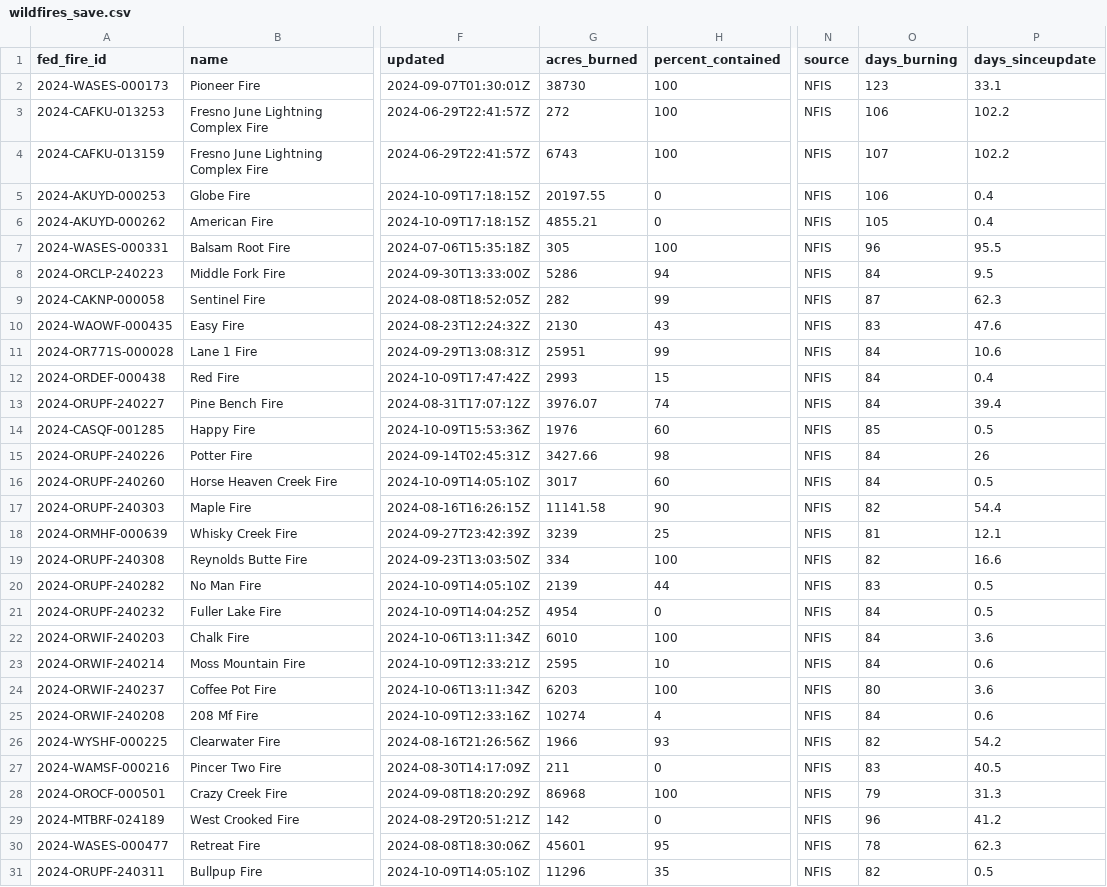
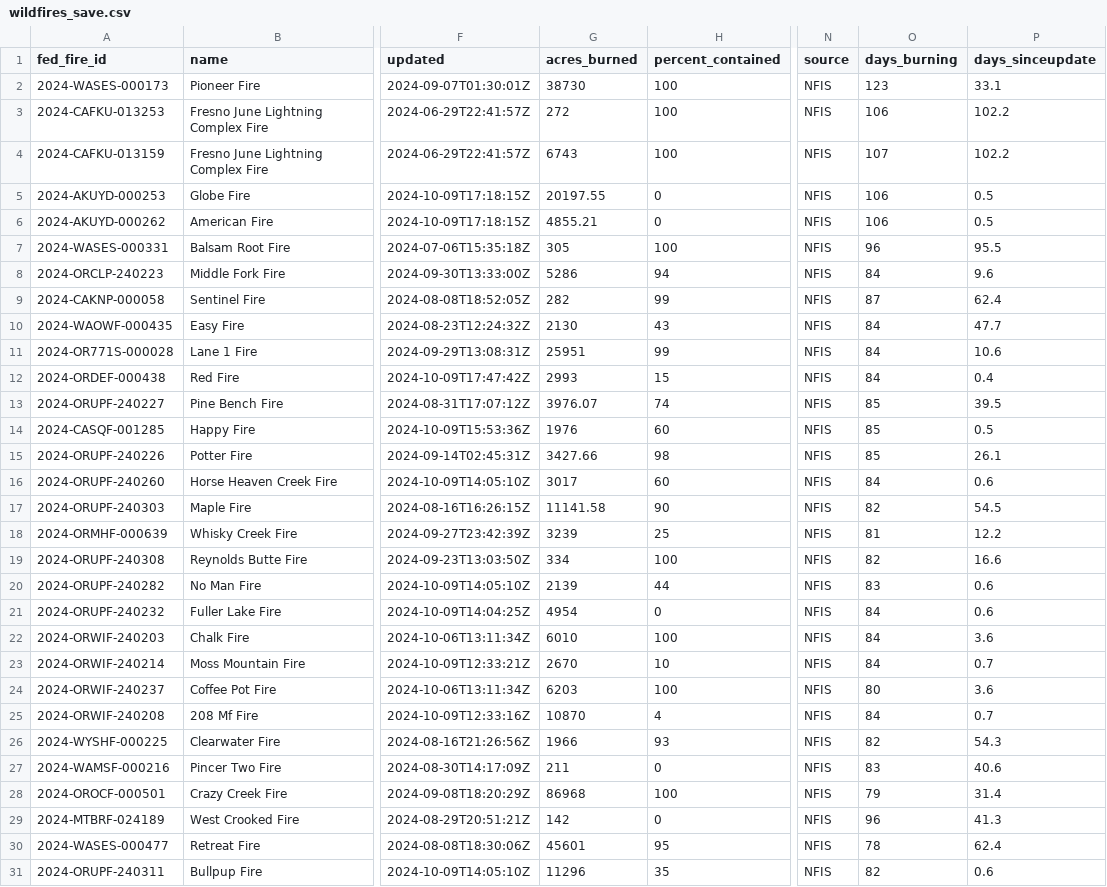
Before and after one commit to cbs-news-data/wildfire_watch, a CSV file: data/wildfires_save.csv, drawn as a sheet; only a part is shown, gaps mark what is left out; the diff covers the shown part only; the diff names each change by its address in the sheet, - before the commit and + after, or states it on an @@ line.

```diff
--- a/data/wildfires_save.csv
+++ b/data/wildfires_save.csv
-P5:P6 (days_sinceupdate): 0.4
+P5:P6 (days_sinceupdate): 0.5
-O6 (days_burning): 105
+O6 (days_burning): 106
-P8 (days_sinceupdate): 9.5
+P8 (days_sinceupdate): 9.6
-P9 (days_sinceupdate): 62.3
+P9 (days_sinceupdate): 62.4
-O10 (days_burning): 83
+O10 (days_burning): 84
-P10 (days_sinceupdate): 47.6
+P10 (days_sinceupdate): 47.7
-O13 (days_burning): 84
+O13 (days_burning): 85
-P13 (days_sinceupdate): 39.4
+P13 (days_sinceupdate): 39.5
-O15 (days_burning): 84
+O15 (days_burning): 85
-P15 (days_sinceupdate): 26
+P15 (days_sinceupdate): 26.1
-P16 (days_sinceupdate): 0.5
+P16 (days_sinceupdate): 0.6
-P17 (days_sinceupdate): 54.4
+P17 (days_sinceupdate): 54.5
-P18 (days_sinceupdate): 12.1
+P18 (days_sinceupdate): 12.2
-P20:P21 (days_sinceupdate): 0.5
+P20:P21 (days_sinceupdate): 0.6
-G23 (acres_burned): 2595
+G23 (acres_burned): 2670
-P23 (days_sinceupdate): 0.6
+P23 (days_sinceupdate): 0.7
-G25 (acres_burned): 10274
+G25 (acres_burned): 10870
-P25 (days_sinceupdate): 0.6
+P25 (days_sinceupdate): 0.7
-P26 (days_sinceupdate): 54.2
+P26 (days_sinceupdate): 54.3
-P27 (days_sinceupdate): 40.5
+P27 (days_sinceupdate): 40.6
-P28 (days_sinceupdate): 31.3
+P28 (days_sinceupdate): 31.4
-P29 (days_sinceupdate): 41.2
+P29 (days_sinceupdate): 41.3
-P30 (days_sinceupdate): 62.3
+P30 (days_sinceupdate): 62.4
-P31 (days_sinceupdate): 0.5
+P31 (days_sinceupdate): 0.6
```
Also changed, not shown: 84 edited cells elsewhere in this file, data/wildfires_datawrapper_save.csv, 4 other files.
